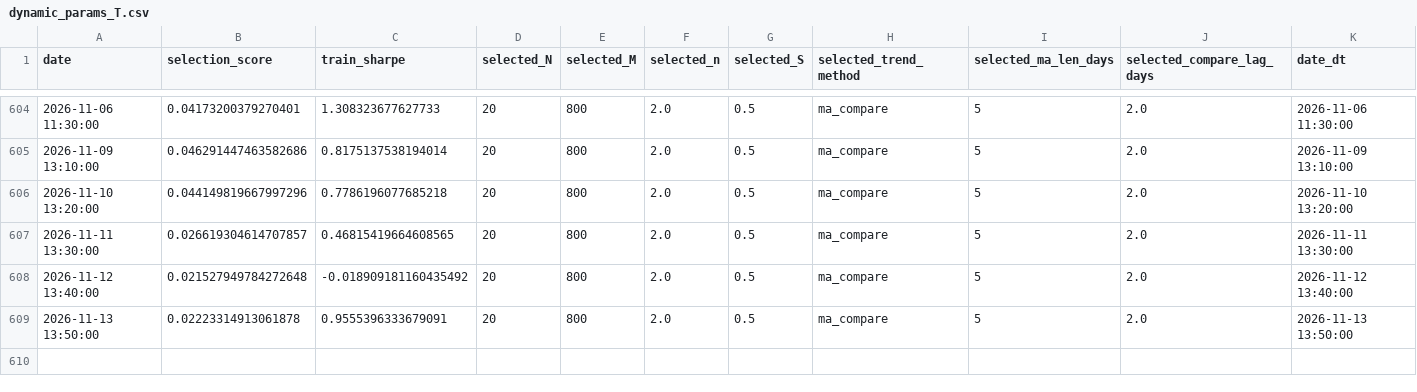
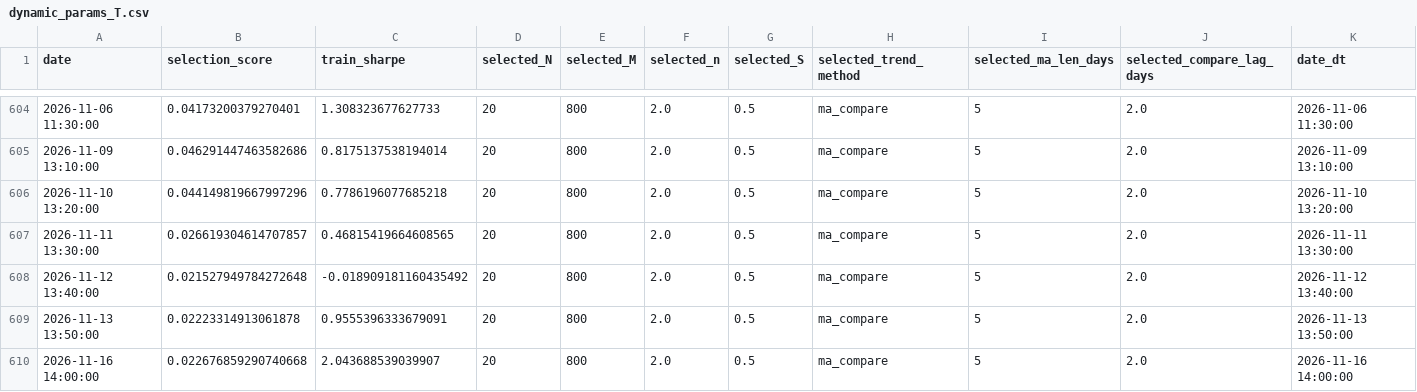
Before and after one commit to ericxuzhesheng/QRS-Based-Timing-Strategy-for-Chinese-Government-Bond-Futures, a CSV file: results/tables/dynamic_params_T.csv, drawn as a sheet; only a part is shown, gaps mark what is left out.

```diff
--- a/results/tables/dynamic_params_T.csv
+++ b/results/tables/dynamic_params_T.csv
@@ -609 +609,2 @@
 2026-11-13 13:50:00,0.02223314913061878,0.9555396333679091,20,800,2.0,0.5,ma_compare,5,2.0,2026-11-13 13:50:00
+2026-11-16 14:00:00,0.022676859290740668,2.043688539039907,20,800,2.0,0.5,ma_compare,5,2.0,2026-11-16 14:00:00
```
Also changed, not shown: results/tables/backtest_summary_dynamic_T.csv, results/tables/dynamic_params_TL.csv, 53 other files.
